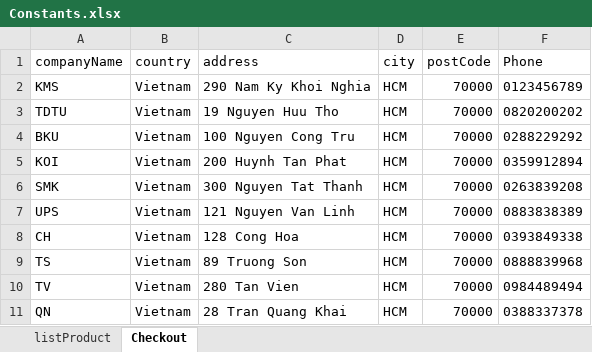
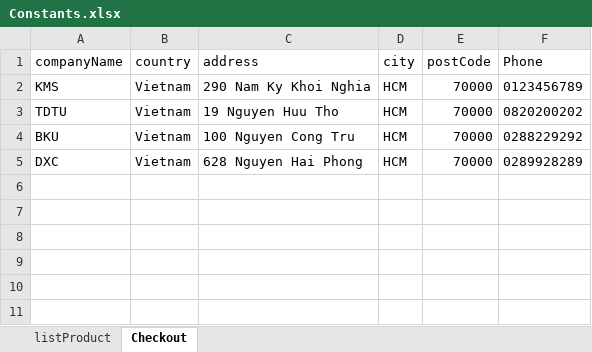
Before and after one commit to katalon-studio-samples/shopping-cart-tests, an Excel workbook: Data Files/Constants.xlsx, sheet Checkout, drawn as a sheet; values as stored, in another font and other column widths than the file's, no borders; removed rows and columns are numbered as before the commit, all else as after; the diff names each change by its address in the sheet, - before the commit and + after, or states it on an @@ line.

```diff
--- a/Data Files/Constants.xlsx (sheet Checkout)
+++ b/Data Files/Constants.xlsx (sheet Checkout)
-row 5: KOI | Vietnam | 200 Huynh Tan Phat | HCM | 70000 | 0359912894
-row 6: SMK | Vietnam | 300 Nguyen Tat Thanh | HCM | 70000 | 0263839208
-A5 (companyName): UPS
+A5 (companyName): DXC
-C5 (address): 121 Nguyen Van Linh
+C5 (address): 628 Nguyen Hai Phong
-F5 (Phone): 0883838389
+F5 (Phone): 0289928289
-row 8: CH | Vietnam | 128 Cong Hoa | HCM | 70000 | 0393849338
-row 9: TS | Vietnam | 89 Truong Son | HCM | 70000 | 0888839968
-row 10: TV | Vietnam | 280 Tan Vien | HCM | 70000 | 0984489494
-row 11: QN | Vietnam | 28 Tran Quang Khai | HCM | 70000 | 0388337378
```
Also changed, not shown: sheet listProduct, 4 other files.
